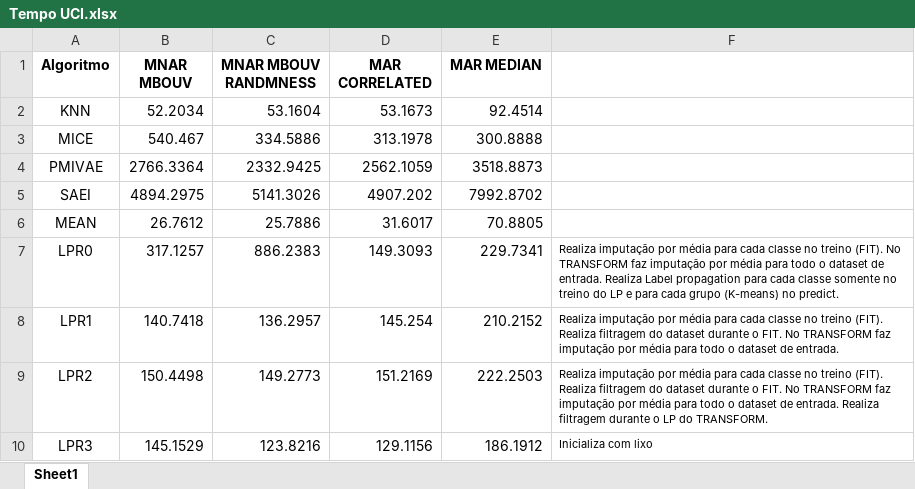
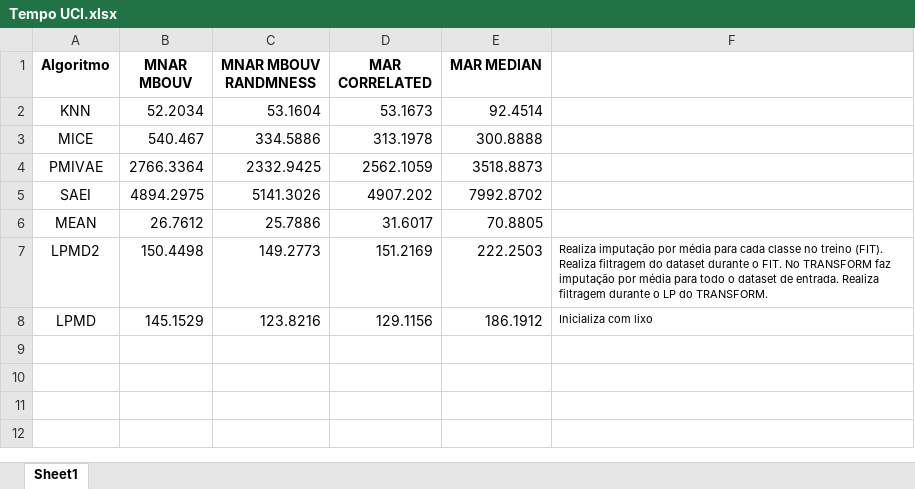
Before and after one commit to filipeloyola/LPMD, an Excel workbook: finalResults/1.timeComputing/Tempo UCI.xlsx, sheet Sheet1, drawn as a sheet; values as stored, in another font and other column widths than the file's, no borders; conditional formats not drawn; removed rows and columns are numbered as before the commit, all else as after; the diff names each change by its address in the sheet, - before the commit and + after, or states it on an @@ line.

```diff
--- a/finalResults/1.timeComputing/Tempo UCI.xlsx (sheet Sheet1)
+++ b/finalResults/1.timeComputing/Tempo UCI.xlsx (sheet Sheet1)
-row 7: LPR0 | 317.1257 | 886.2383 | 149.3093 | 229.7341 | Realiza imputação por média para cada classe no treino (FIT). No TRANSFORM faz imputação por média para todo o dataset de entrada. Realiza Label propagation para cada classe somente no treino do LP e para cada grupo (K-means) no predict.
-row 8: LPR1 | 140.7418 | 136.2957 | 145.254 | 210.2152 | Realiza imputação por média para cada classe no treino (FIT). Realiza filtragem do dataset durante o FIT. No TRANSFORM faz imputação por média para todo o dataset de entrada.
-A7 (Algoritmo): LPR2
+A7 (Algoritmo): LPMD2
-A8 (Algoritmo): LPR3
+A8 (Algoritmo): LPMD
```
Also changed, not shown: finalResults/1.timeComputing/Tempo OPENML.xlsx, finalResults/1.timeComputing/Tempo geral.xlsx.
